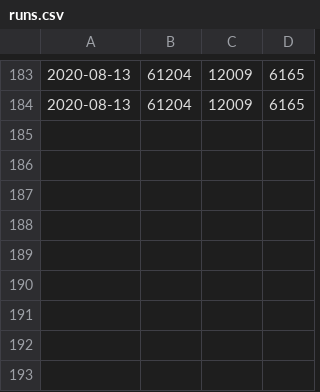
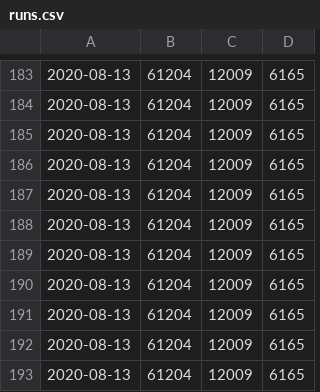
Before and after one commit to jorispz/coronadata, a CSV file: data/runs.csv, drawn as a sheet; only a part is shown, gaps mark what is left out; the diff names each change by its address in the sheet, - before the commit and + after, or states it on an @@ line.

Commit message:
Ran getDailyExcelData

```diff
--- a/data/runs.csv
+++ b/data/runs.csv
+row 185: 2020-08-13 | 61204 | 12009 | 6165
+row 186: 2020-08-13 | 61204 | 12009 | 6165
+row 187: 2020-08-13 | 61204 | 12009 | 6165
+row 188: 2020-08-13 | 61204 | 12009 | 6165
+row 189: 2020-08-13 | 61204 | 12009 | 6165
+row 190: 2020-08-13 | 61204 | 12009 | 6165
+row 191: 2020-08-13 | 61204 | 12009 | 6165
+row 192: 2020-08-13 | 61204 | 12009 | 6165
+row 193: 2020-08-13 | 61204 | 12009 | 6165
```
Also changed, not shown: 2 other files.
